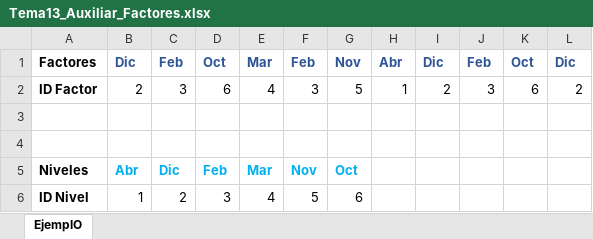
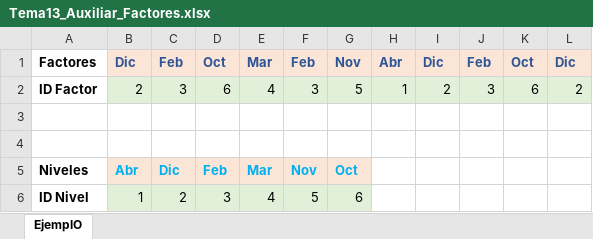
Before and after one commit to lavox-studio/Programacion-R, an Excel workbook: Tema 13 - Estructuras de datos - Factores/Tema13_Auxiliar_Factores.xlsx, sheet EjemplO, drawn as a sheet; values as stored, in another font and other column widths than the file's, no borders; the diff names each change by its address in the sheet, - before the commit and + after, or states it on an @@ line.

```diff
--- a/Tema 13 - Estructuras de datos - Factores/Tema13_Auxiliar_Factores.xlsx (sheet EjemplO)
+++ b/Tema 13 - Estructuras de datos - Factores/Tema13_Auxiliar_Factores.xlsx (sheet EjemplO)
-B1:L1 fill: none
+B1:L1 fill: #FBE5D6
-B2:L2 fill: none
+B2:L2 fill: #E2F0D9
-B5:G5 fill: none
+B5:G5 fill: #FBE5D6
-B6:G6 fill: none
+B6:G6 fill: #E2F0D9
```
Also changed, not shown: 3 other files.
